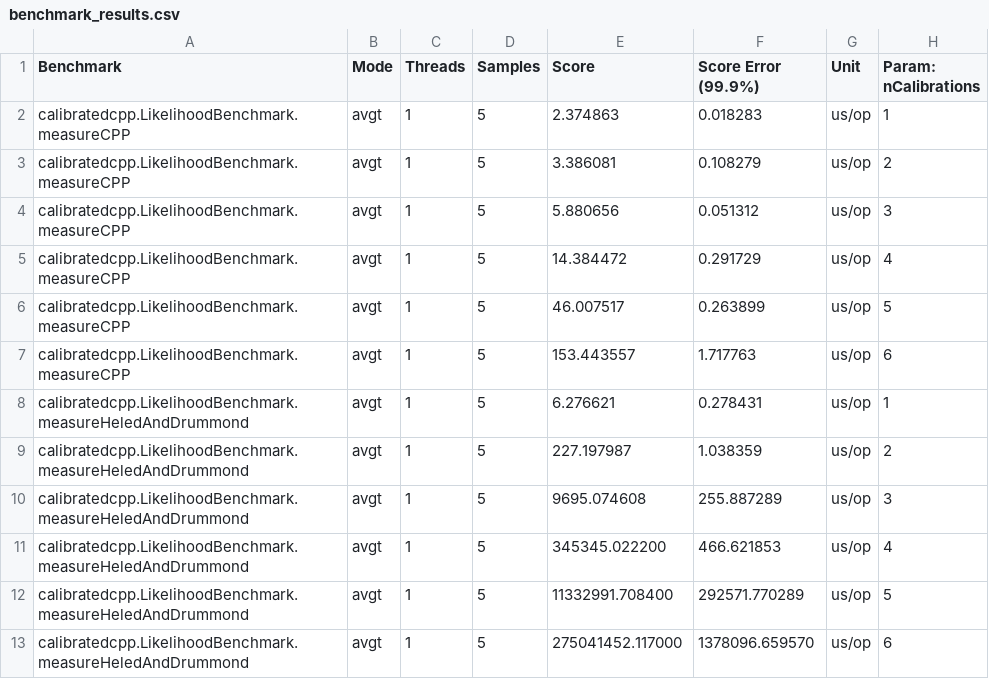
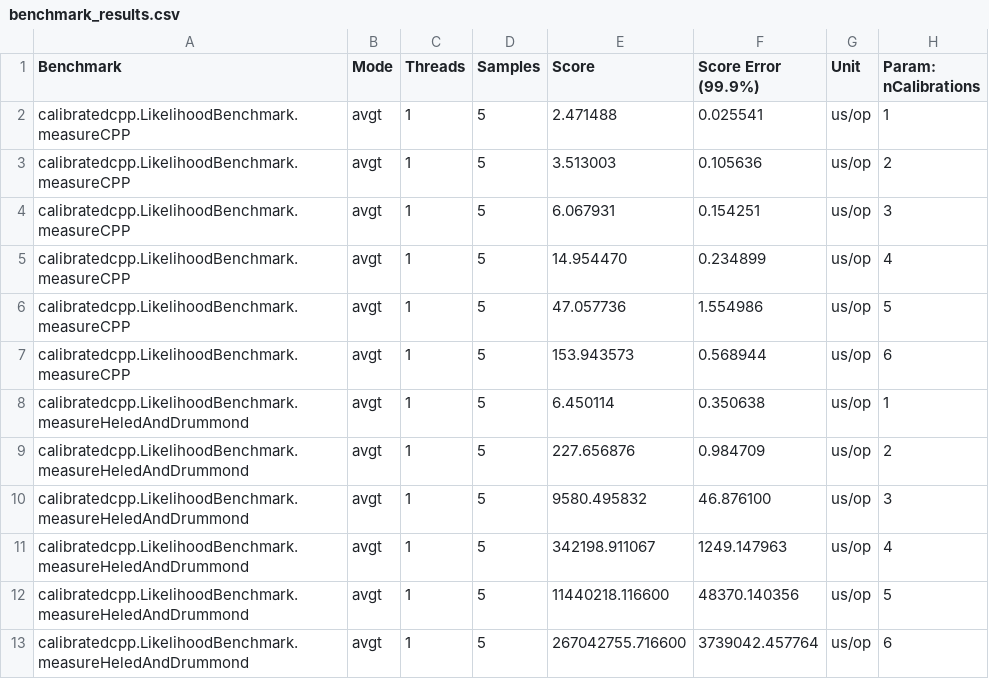
Before and after one commit to moverwater/CalibratedCPP, a CSV file: calibratedcpp-beast/validation/calibratedcpp/validation_and_benchmark/benchmark_results.csv, drawn as a sheet.

```diff
--- a/calibratedcpp-beast/validation/calibratedcpp/validation_and_benchmark/benchmark_results.csv
+++ b/calibratedcpp-beast/validation/calibratedcpp/validation_and_benchmark/benchmark_results.csv
@@ -1,13 +1,13 @@
 "Benchmark","Mode","Threads","Samples","Score","Score Error (99.9%)","Unit","Param: nCalibrations"
-"calibratedcpp.LikelihoodBenchmark.measureCPP","avgt",1,5,2.374863,0.018283,"us/op",1
-"calibratedcpp.LikelihoodBenchmark.measureCPP","avgt",1,5,3.386081,0.108279,"us/op",2
-"calibratedcpp.LikelihoodBenchmark.measureCPP","avgt",1,5,5.880656,0.051312,"us/op",3
-"calibratedcpp.LikelihoodBenchmark.measureCPP","avgt",1,5,14.384472,0.291729,"us/op",4
-"calibratedcpp.LikelihoodBenchmark.measureCPP","avgt",1,5,46.007517,0.263899,"us/op",5
-"calibratedcpp.LikelihoodBenchmark.measureCPP","avgt",1,5,153.443557,1.717763,"us/op",6
-"calibratedcpp.LikelihoodBenchmark.measureHeledAndDrummond","avgt",1,5,6.276621,0.278431,"us/op",1
-"calibratedcpp.LikelihoodBenchmark.measureHeledAndDrummond","avgt",1,5,227.197987,1.038359,"us/op",2
-"calibratedcpp.LikelihoodBenchmark.measureHeledAndDrummond","avgt",1,5,9695.074608,255.887289,"us/op",3
-"calibratedcpp.LikelihoodBenchmark.measureHeledAndDrummond","avgt",1,5,345345.022200,466.621853,"us/op",4
-"calibratedcpp.LikelihoodBenchmark.measureHeledAndDrummond","avgt",1,5,11332991.708400,292571.770289,"us/op",5
-"calibratedcpp.LikelihoodBenchmark.measureHeledAndDrummond","avgt",1,5,275041452.117000,1378096.659570,"us/op",6
+"calibratedcpp.LikelihoodBenchmark.measureCPP","avgt",1,5,2.471488,0.025541,"us/op",1
+"calibratedcpp.LikelihoodBenchmark.measureCPP","avgt",1,5,3.513003,0.105636,"us/op",2
+"calibratedcpp.LikelihoodBenchmark.measureCPP","avgt",1,5,6.067931,0.154251,"us/op",3
+"calibratedcpp.LikelihoodBenchmark.measureCPP","avgt",1,5,14.954470,0.234899,"us/op",4
+"calibratedcpp.LikelihoodBenchmark.measureCPP","avgt",1,5,47.057736,1.554986,"us/op",5
+"calibratedcpp.LikelihoodBenchmark.measureCPP","avgt",1,5,153.943573,0.568944,"us/op",6
+"calibratedcpp.LikelihoodBenchmark.measureHeledAndDrummond","avgt",1,5,6.450114,0.350638,"us/op",1
+"calibratedcpp.LikelihoodBenchmark.measureHeledAndDrummond","avgt",1,5,227.656876,0.984709,"us/op",2
+"calibratedcpp.LikelihoodBenchmark.measureHeledAndDrummond","avgt",1,5,9580.495832,46.876100,"us/op",3
+"calibratedcpp.LikelihoodBenchmark.measureHeledAndDrummond","avgt",1,5,342198.911067,1249.147963,"us/op",4
+"calibratedcpp.LikelihoodBenchmark.measureHeledAndDrummond","avgt",1,5,11440218.116600,48370.140356,"us/op",5
+"calibratedcpp.LikelihoodBenchmark.measureHeledAndDrummond","avgt",1,5,267042755.716600,3739042.457764,"us/op",6
```
Also changed, not shown: calibratedcpp-beast/validation/calibratedcpp/phylodata_calibration_forests/benchmark_results.csv, 8 other files.
